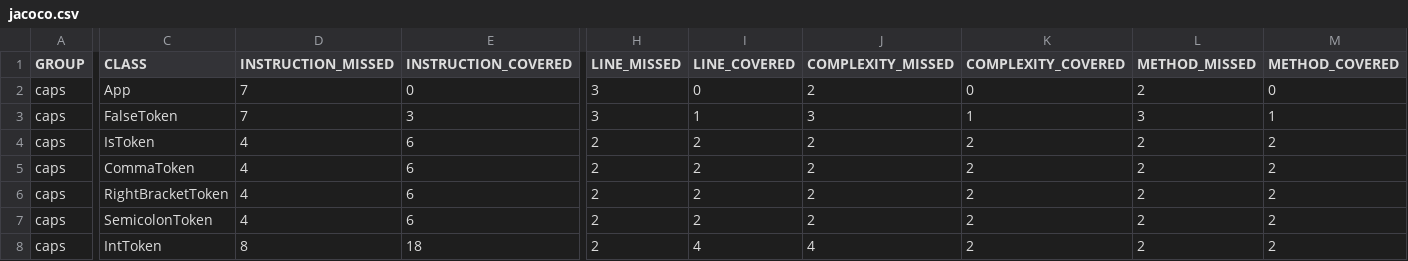
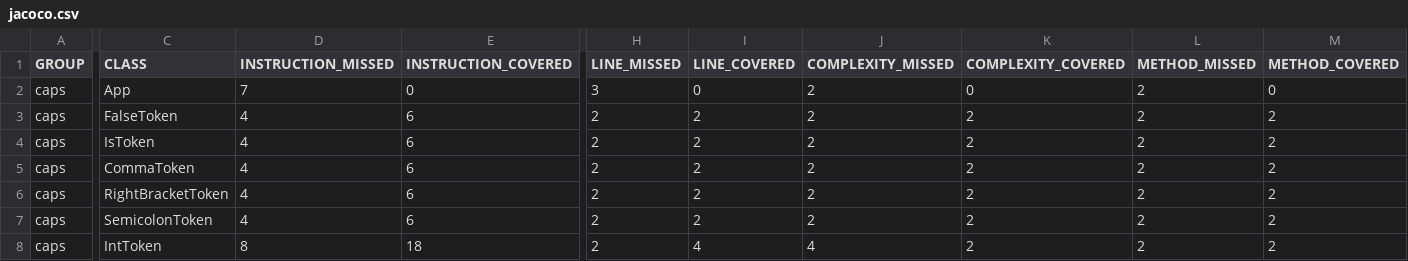
Before and after one commit to Junhe-Chen-9/caps, a CSV file: caps/target/site/jacoco/jacoco.csv, drawn as a sheet; only a part is shown, gaps mark what is left out; the diff covers the shown part only; the diff names each change by its address in the sheet, - before the commit and + after, or states it on an @@ line.

```diff
--- a/caps/target/site/jacoco/jacoco.csv
+++ b/caps/target/site/jacoco/jacoco.csv
-D3 (INSTRUCTION_MISSED): 7
+D3 (INSTRUCTION_MISSED): 4
-E3 (INSTRUCTION_COVERED): 3
+E3 (INSTRUCTION_COVERED): 6
-H3 (LINE_MISSED): 3
+H3 (LINE_MISSED): 2
-I3 (LINE_COVERED): 1
+I3 (LINE_COVERED): 2
-J3 (COMPLEXITY_MISSED): 3
+J3 (COMPLEXITY_MISSED): 2
-K3 (COMPLEXITY_COVERED): 1
+K3 (COMPLEXITY_COVERED): 2
-L3 (METHOD_MISSED): 3
+L3 (METHOD_MISSED): 2
-M3 (METHOD_COVERED): 1
+M3 (METHOD_COVERED): 2
```
Also changed, not shown: 1 added row and 34 edited cells elsewhere in this file, 28 other files.
